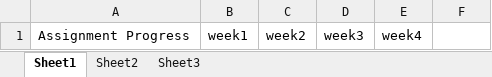
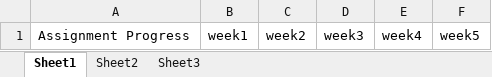
Before and after one commit to Jabba-TheHutt/Assignment-Progress, an Excel workbook: Assignment Progress.xlsx, sheet Sheet1, drawn as a sheet; values as stored, in another font and other column widths than the file's, no borders; the diff names each change by its address in the sheet, - before the commit and + after, or states it on an @@ line.

Commit message:
Update Assignment Progress.xlsx

```diff
--- a/Assignment Progress.xlsx (sheet Sheet1)
+++ b/Assignment Progress.xlsx (sheet Sheet1)
-F1: (empty)
+F1: week5
```
